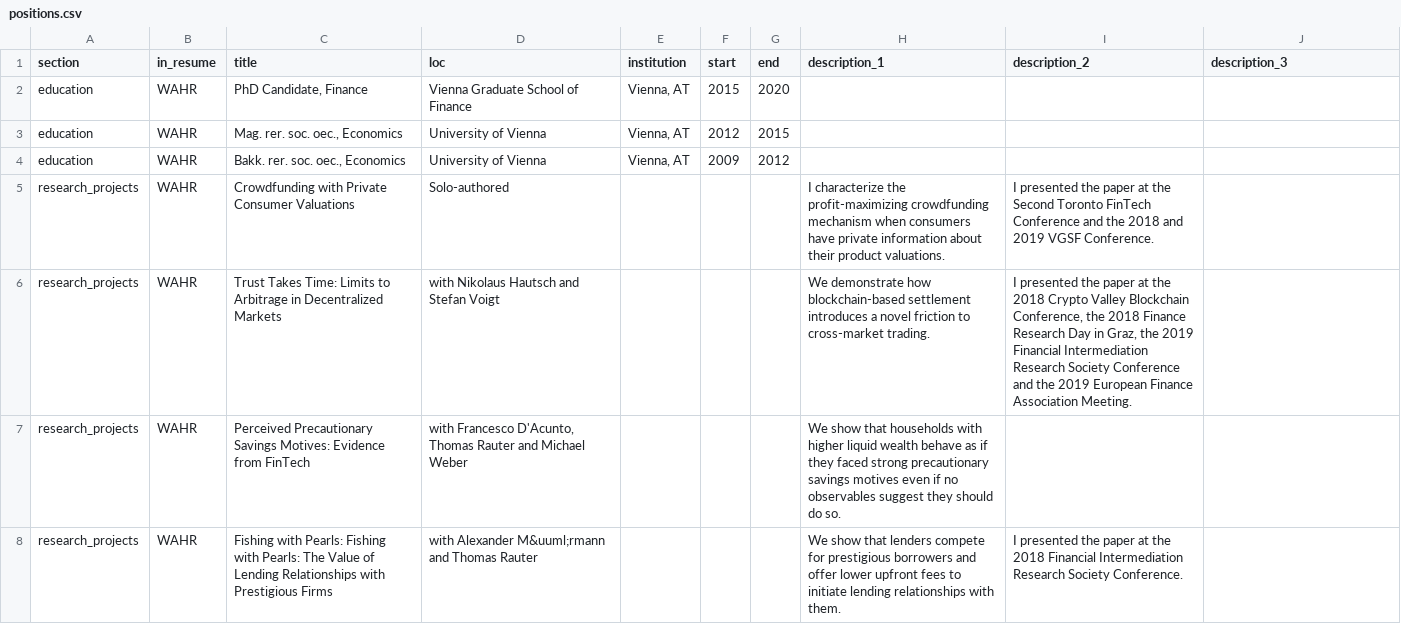
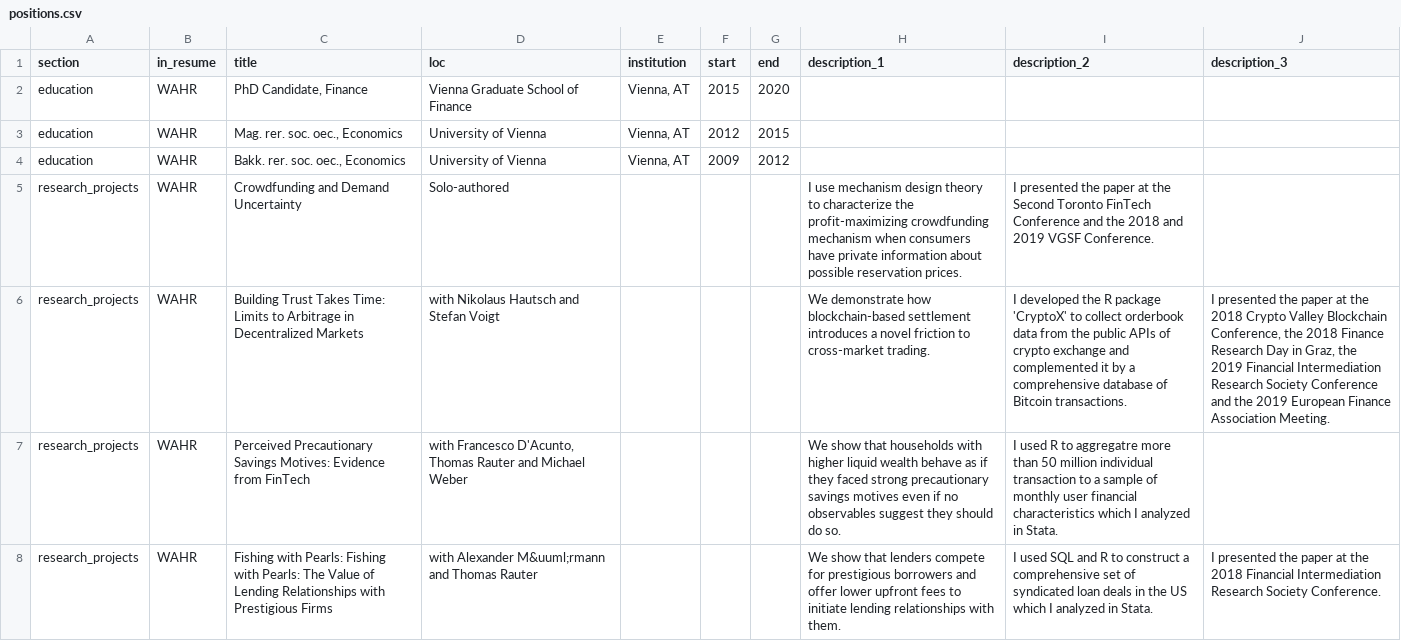
Before and after one commit to christophscheuch/cv, a CSV file: positions.csv, drawn as a sheet; only a part is shown; the diff covers the shown part only; the diff names each change by its address in the sheet, - before the commit and + after, or states it on an @@ line.

```diff
--- a/positions.csv
+++ b/positions.csv
-C5 (title): Crowdfunding with Private Consumer Valuations
+C5 (title): Crowdfunding and Demand Uncertainty
-H5 (description_1): I characterize the profit-maximizing crowdfunding mechanism when consumers have private information about their product valuations.
+H5 (description_1): I use mechanism design theory to characterize the profit-maximizing crowdfunding mechanism when consumers have private information about possible reservation prices.
-C6 (title): Trust Takes…
+C6 (title): Building Trust Takes…
-I6 (description_2): I presented the paper at the 2018 Crypto Valley Blockchain Conference, the 2018 Finance Research Day in Graz, the 2019 Financial Intermediation Research Society Conference and the 2019 European Finance Association Meeting.
+I6 (description_2): I developed the R package 'CryptoX' to collect orderbook data from the public APIs of crypto exchange and complemented it by a comprehensive database of Bitcoin transactions.
-J6 (description_3): (empty)
+J6 (description_3): I presented the paper at the 2018 Crypto Valley Blockchain Conference, the 2018 Finance Research Day in Graz, the 2019 Financial Intermediation Research Society Conference and the 2019 European Finance Association Meeting.
-I7 (description_2): (empty)
+I7 (description_2): I used R to aggregatre more than 50 million individual transaction to a sample of monthly user financial characteristics which I analyzed in Stata.
-I8 (description_2): I presented the paper at the 2018 Financial Intermediation Research Society Conference.
+I8 (description_2): I used SQL and R to construct a comprehensive set of syndicated loan deals in the US which I analyzed in Stata.
-J8 (description_3): (empty)
+J8 (description_3): I presented the paper at the 2018 Financial Intermediation Research Society Conference.
```
Also changed, not shown: 1 added row and 3 edited cells elsewhere in this file, 3 other files.
